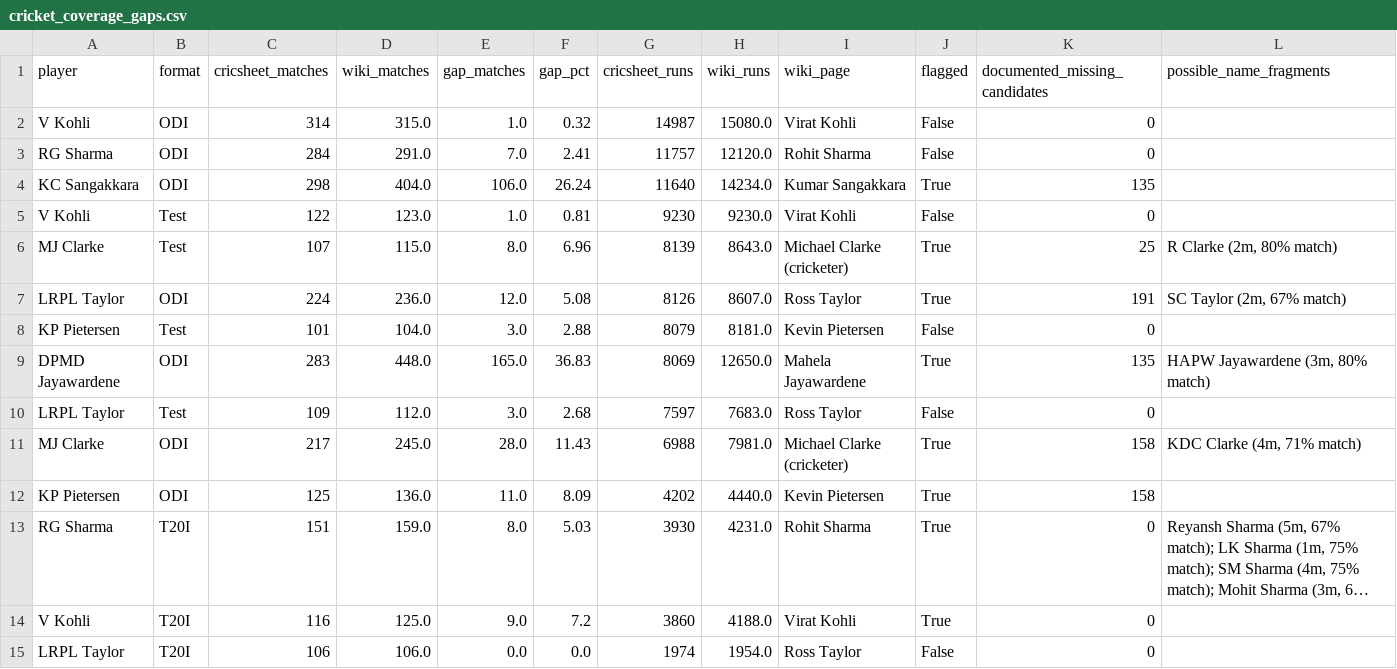
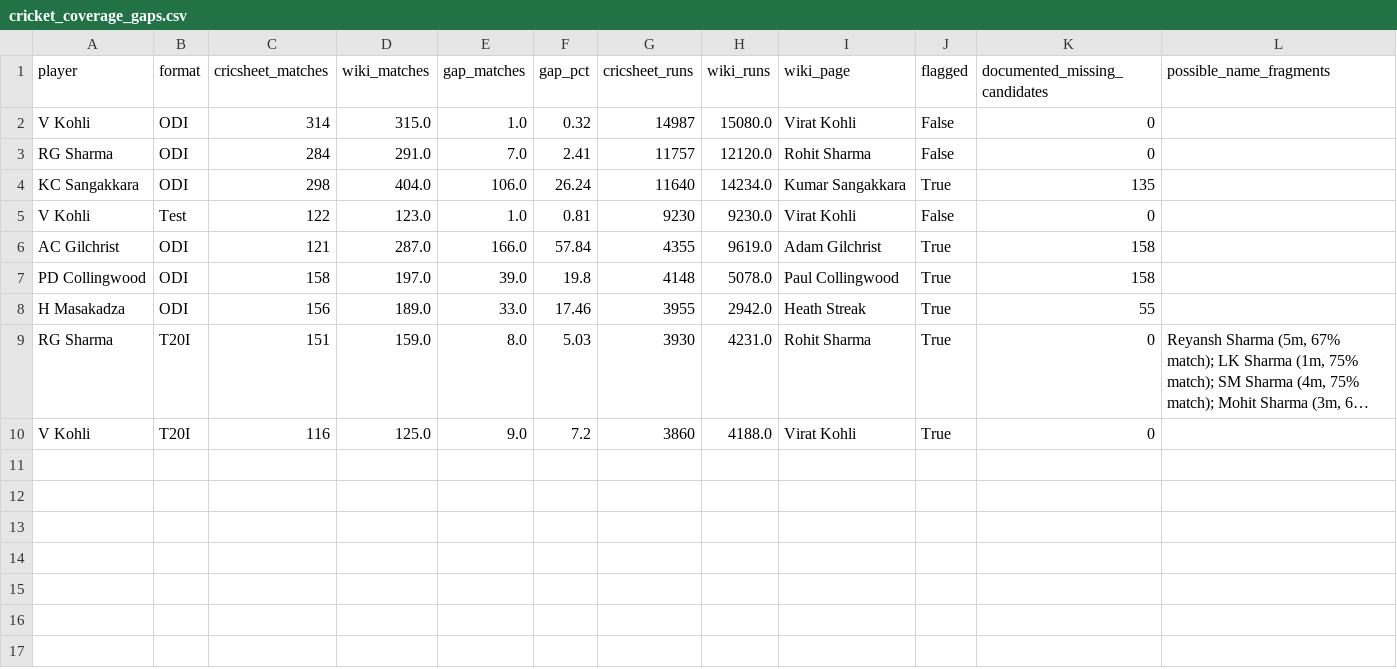
Before and after one commit to mmrayyan2005-dev/cricket-analytics_-, a CSV file: cricket_coverage_gaps.csv, drawn as a sheet; long unchanged cells end in …; removed rows and columns are numbered as before the commit, all else as after; the diff names each change by its address in the sheet, - before the commit and + after, or states it on an @@ line.

Commit message:
Update cricket_coverage_gaps.csv

```diff
--- a/cricket_coverage_gaps.csv
+++ b/cricket_coverage_gaps.csv
-row 6: MJ Clarke | Test | 107 | 115.0 | 8.0 | 6.96 | 8139 | 8643.0 | Michael Clarke (cricketer) | True | 25 | R Clarke (2m, 80% match)
-row 7: LRPL Taylor | ODI | 224 | 236.0 | 12.0 | 5.08 | 8126 | 8607.0 | Ross Taylor | True | 191 | SC Taylor (2m, 67% match)
-row 8: KP Pietersen | Test | 101 | 104.0 | 3.0 | 2.88 | 8079 | 8181.0 | Kevin Pietersen | False | 0
-row 9: DPMD Jayawardene | ODI | 283 | 448.0 | 165.0 | 36.83 | 8069 | 12650.0 | Mahela Jayawardene | True | 135 | HAPW Jayawardene (3m, 80% match)
-row 10: LRPL Taylor | Test | 109 | 112.0 | 3.0 | 2.68 | 7597 | 7683.0 | Ross Taylor | False | 0
-row 11: MJ Clarke | ODI | 217 | 245.0 | 28.0 | 11.43 | 6988 | 7981.0 | Michael Clarke (cricketer) | True | 158 | KDC Clarke (4m, 71% match)
-row 12: KP Pietersen | ODI | 125 | 136.0 | 11.0 | 8.09 | 4202 | 4440.0 | Kevin Pietersen | True | 158
+row 6: AC Gilchrist | ODI | 121 | 287.0 | 166.0 | 57.84 | 4355 | 9619.0 | Adam Gilchrist | True | 158
+row 7: PD Collingwood | ODI | 158 | 197.0 | 39.0 | 19.8 | 4148 | 5078.0 | Paul Collingwood | True | 158
+row 8: H Masakadza | ODI | 156 | 189.0 | 33.0 | 17.46 | 3955 | 2942.0 | Heath Streak | True | 55
-row 15: LRPL Taylor | T20I | 106 | 106.0 | 0.0 | 0.0 | 1974 | 1954.0 | Ross Taylor | False | 0
```
